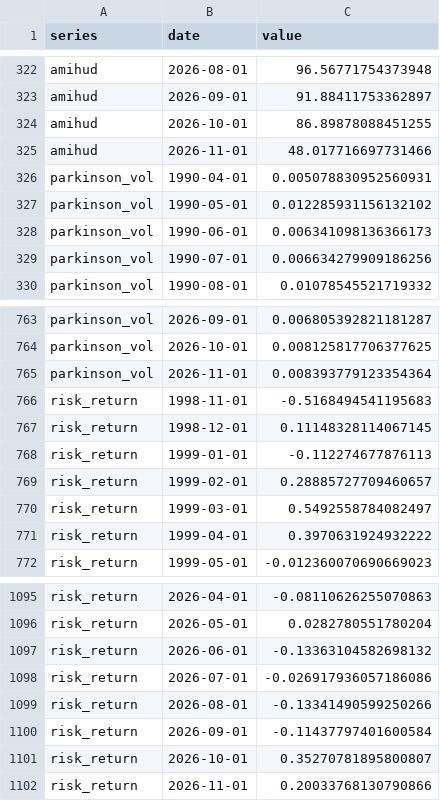
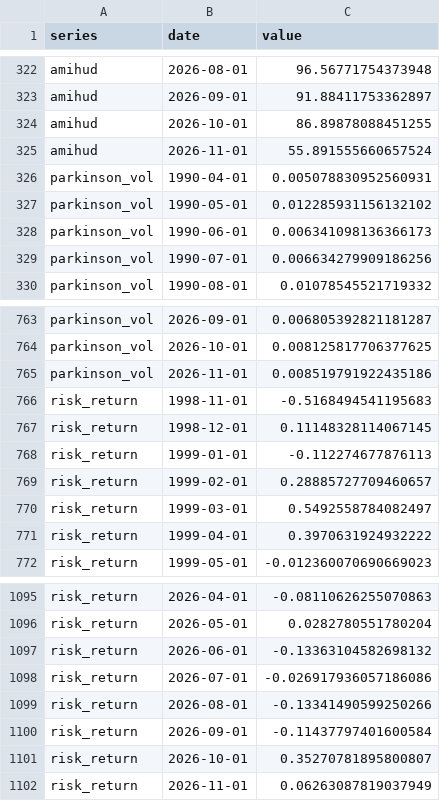
Before and after one commit to adentler1/MonitoringMexico, a CSV file: feed/volatility.csv, drawn as a sheet; only a part is shown, gaps mark what is left out.

Commit message:
Update feed/volatility.csv - 2026-11-18

```diff
--- a/feed/volatility.csv
+++ b/feed/volatility.csv
@@ -324,3 +324,3 @@ amihud,2026-09-01,91.88411753362897
 amihud,2026-10-01,86.89878088451255
-amihud,2026-11-01,48.017716697731466
+amihud,2026-11-01,55.891555660657524
 parkinson_vol,1990-04-01,0.005078830952560931
@@ -764,3 +764,3 @@ parkinson_vol,2026-09-01,0.006805392821181287
 parkinson_vol,2026-10-01,0.008125817706377625
-parkinson_vol,2026-11-01,0.008393779123354364
+parkinson_vol,2026-11-01,0.008519791922435186
 risk_return,1998-11-01,-0.5168494541195683
@@ -1101,2 +1101,2 @@ risk_return,2026-09-01,-0.11437797401600584
 risk_return,2026-10-01,0.35270781895800807
-risk_return,2026-11-01,0.20033768130790866
+risk_return,2026-11-01,0.06263087819037949
```
